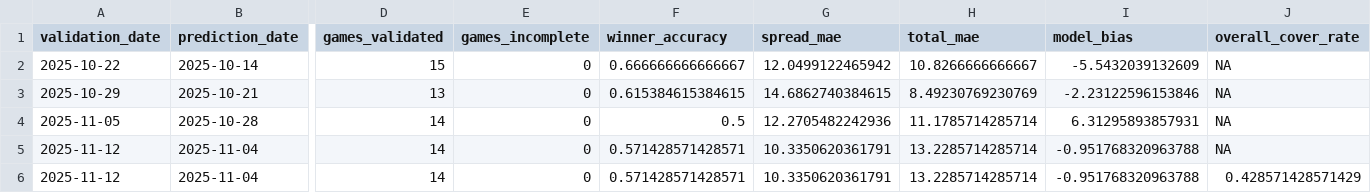
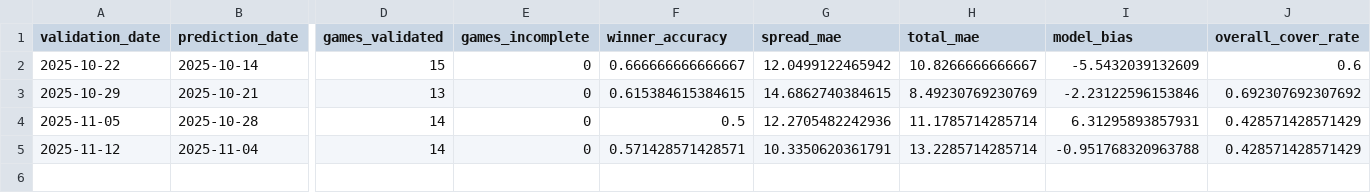
Before and after one commit to chiefwhitebeard/nflmodel2, a CSV file: data/validation/accuracy_log.csv, drawn as a sheet; only a part is shown, gaps mark what is left out; rows hold the shown columns only; the diff names each change by its address in the sheet, - before the commit and + after, or states it on an @@ line.

```diff
--- a/data/validation/accuracy_log.csv
+++ b/data/validation/accuracy_log.csv
-J2 (overall_cover_rate): NA
+J2 (overall_cover_rate): 0.6
-J3 (overall_cover_rate): NA
+J3 (overall_cover_rate): 0.692307692307692
-J4 (overall_cover_rate): NA
+J4 (overall_cover_rate): 0.428571428571429
-row 5: 2025-11-12 | 2025-11-04 | 14 | 0 | 0.571428571428571 | 10.3350620361791 | 13.2285714285714 | -0.951768320963788 | NA
```
